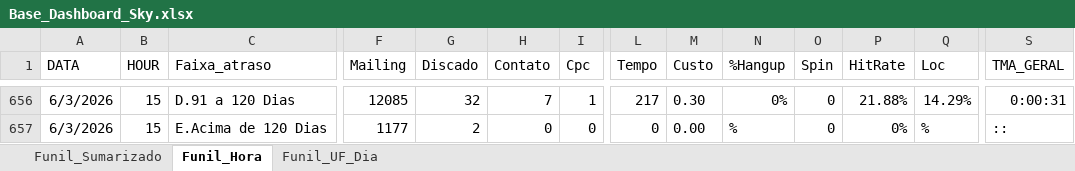
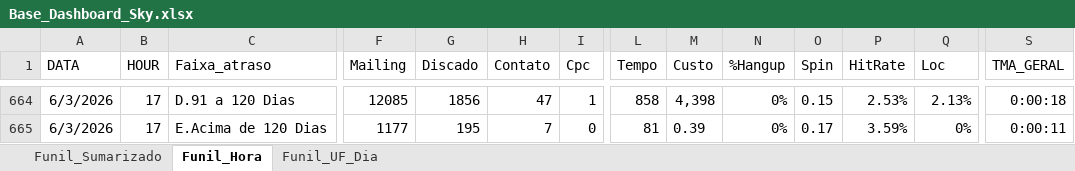
Before and after one commit to kikosouza159-afk/OSPDataCommandCenter, an Excel workbook: data/Base_Dashboard_Sky.xlsx, sheet Funil_Hora, drawn as a sheet; only a part is shown, gaps mark what is left out; values as stored, in another font and other column widths than the file's, no borders; addresses are those after the commit; the diff covers the shown part only; the diff names each change by its address in the sheet, - before the commit and + after, or states it on an @@ line.

```diff
--- a/data/Base_Dashboard_Sky.xlsx (sheet Funil_Hora)
+++ b/data/Base_Dashboard_Sky.xlsx (sheet Funil_Hora)
-B664:B665 (HOUR): 15
+B664:B665 (HOUR): 17
-G664 (Discado): 32
+G664 (Discado): 1856
-H664 (Contato): 7
+H664 (Contato): 47
-L664 (Tempo): 217
+L664 (Tempo): 858
-M664 (Custo): 0.30
+M664 (Custo): 4,398
-O664 (Spin): 0
+O664 (Spin): 0.15
-P664 (HitRate): 21.88%
+P664 (HitRate): 2.53%
-Q664 (Loc): 14.29%
+Q664 (Loc): 2.13%
-S664 (TMA_GERAL): 0:00:31
+S664 (TMA_GERAL): 0:00:18
-G665 (Discado): 2
+G665 (Discado): 195
-H665 (Contato): 0
+H665 (Contato): 7
-L665 (Tempo): 0
+L665 (Tempo): 81
-M665 (Custo): 0.00
+M665 (Custo): 0.39
-N665 (%Hangup): %
+N665 (%Hangup): 0%
-O665 (Spin): 0
+O665 (Spin): 0.17
-P665 (HitRate): 0%
+P665 (HitRate): 3.59%
-Q665 (Loc): %
+Q665 (Loc): 0%
-S665 (TMA_GERAL): ::
+S665 (TMA_GERAL): 0:00:11
```
Also changed, not shown: 8 added rows and 22 edited cells elsewhere in this sheet, sheet Funil_UF_Dia, sheet Funil_Sumarizado.
